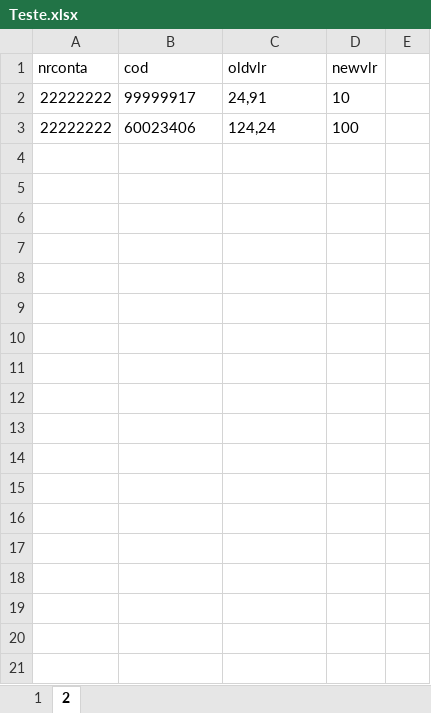
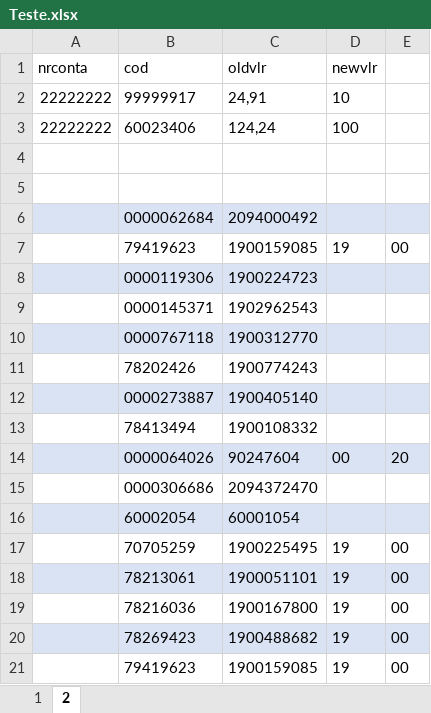
Before and after one commit to elias-ap/AlteradorDeGuiasTISS, an Excel workbook: sources/Teste.xlsx, sheet 2, drawn as a sheet; values as stored, in another font and other column widths than the file's, no borders; table styles not drawn; the diff names each change by its address in the sheet, - before the commit and + after, or states it on an @@ line.

```diff
--- a/sources/Teste.xlsx (sheet 2)
+++ b/sources/Teste.xlsx (sheet 2)
+row 4: (empty)
+row 5: (empty)
+row 6:  | 0000062684 | 2094000492
+row 7:  | 79419623 | 1900159085 | 19 | 00
+row 8:  | 0000119306 | 1900224723
+row 9:  | 0000145371 | 1902962543
+row 10:  | 0000767118 | 1900312770
+row 11:  | 78202426 | 1900774243
+row 12:  | 0000273887 | 1900405140
+row 13:  | 78413494 | 1900108332
+row 14:  | 0000064026 | 90247604 | 00 | 20
+row 15:  | 0000306686 | 2094372470
+row 16:  | 60002054 | 60001054
+row 17:  | 70705259 | 1900225495 | 19 | 00
+row 18:  | 78213061 | 1900051101 | 19 | 00
+row 19:  | 78216036 | 1900167800 | 19 | 00
+row 20:  | 78269423 | 1900488682 | 19 | 00
+row 21:  | 79419623 | 1900159085 | 19 | 00
```
Also changed, not shown: sheet 1, sources/Planilha de Críticas.xlsx, 16 other files.
